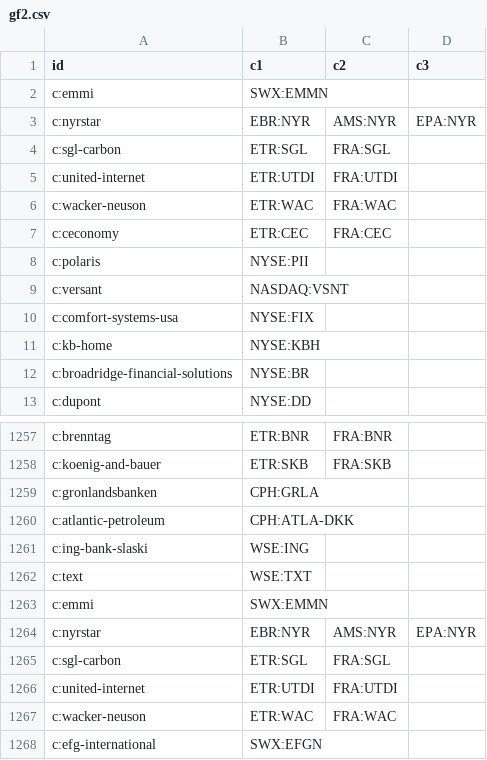
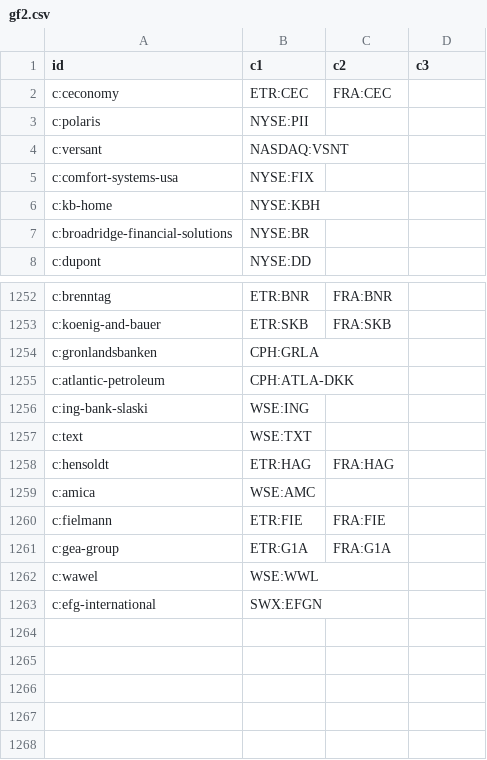
Before and after one commit to n7497nbtjh-crypto/Bourse, a CSV file: cf/site/data/gf2.csv, drawn as a sheet; only a part is shown, gaps mark what is left out.

```diff
--- a/cf/site/data/gf2.csv
+++ b/cf/site/data/gf2.csv
@@ -1,7 +1,2 @@
 id,c1,c2,c3
-c:emmi,SWX:EMMN,,
-c:nyrstar,EBR:NYR,AMS:NYR,EPA:NYR
-c:sgl-carbon,ETR:SGL,FRA:SGL,
-c:united-internet,ETR:UTDI,FRA:UTDI,
-c:wacker-neuson,ETR:WAC,FRA:WAC,
 c:ceconomy,ETR:CEC,FRA:CEC,
@@ -1262,7 +1257,7 @@ c:ing-bank-slaski,WSE:ING,,
 c:text,WSE:TXT,,
-c:emmi,SWX:EMMN,,
-c:nyrstar,EBR:NYR,AMS:NYR,EPA:NYR
-c:sgl-carbon,ETR:SGL,FRA:SGL,
-c:united-internet,ETR:UTDI,FRA:UTDI,
-c:wacker-neuson,ETR:WAC,FRA:WAC,
+c:hensoldt,ETR:HAG,FRA:HAG,
+c:amica,WSE:AMC,,
+c:fielmann,ETR:FIE,FRA:FIE,
+c:gea-group,ETR:G1A,FRA:G1A,
+c:wawel,WSE:WWL,,
 c:efg-international,SWX:EFGN,,
```
Also changed, not shown: cf/site/data/gf.csv, cf/site/data/gf3.csv, 9 other files.
